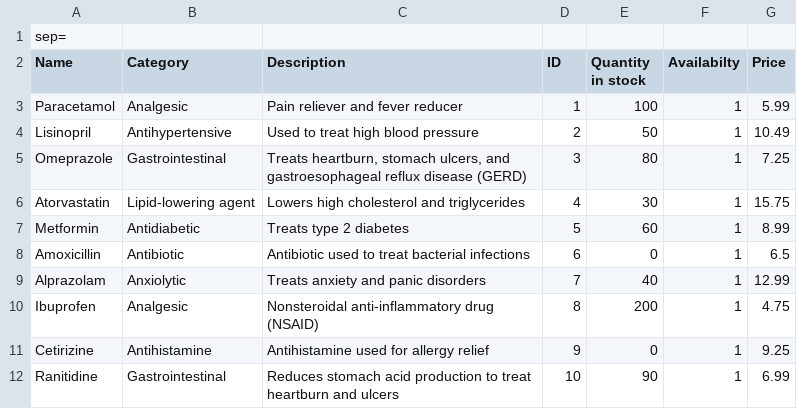
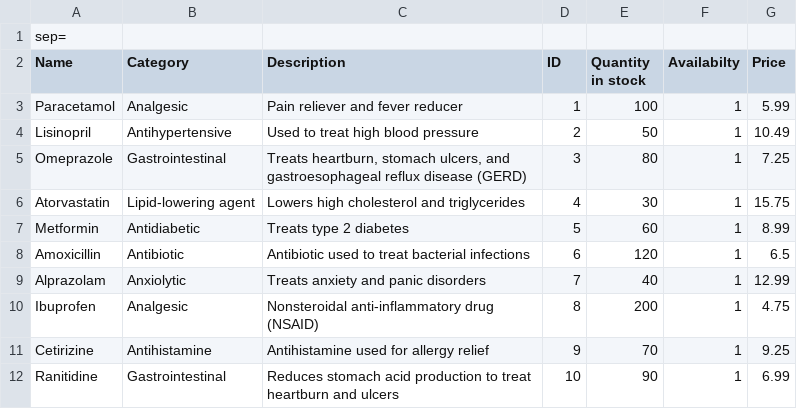
Before and after one commit to Peter-Emad100/Pharmacy-Management-System, a CSV file: Pharmacy Mangement System/MedicineData.csv, drawn as a sheet.

```diff
--- a/Pharmacy Mangement System/MedicineData.csv
+++ b/Pharmacy Mangement System/MedicineData.csv
@@ -7,6 +7,6 @@ Atorvastatin|Lipid-lowering agent|Lowers high cholesterol and triglycerides|4|30
 Metformin|Antidiabetic|Treats type 2 diabetes|5|60|1|8.99
-Amoxicillin|Antibiotic|Antibiotic used to treat bacterial infections|6|0|1|6.5
+Amoxicillin|Antibiotic|Antibiotic used to treat bacterial infections|6|120|1|6.5
 Alprazolam|Anxiolytic|Treats anxiety and panic disorders|7|40|1|12.99
 Ibuprofen|Analgesic|Nonsteroidal anti-inflammatory drug (NSAID)|8|200|1|4.75
-Cetirizine|Antihistamine|Antihistamine used for allergy relief|9|0|1|9.25
+Cetirizine|Antihistamine|Antihistamine used for allergy relief|9|70|1|9.25
 Ranitidine|Gastrointestinal|Reduces stomach acid production to treat heartburn and ulcers|10|90|1|6.99
```
Also changed, not shown: 1 other file.
